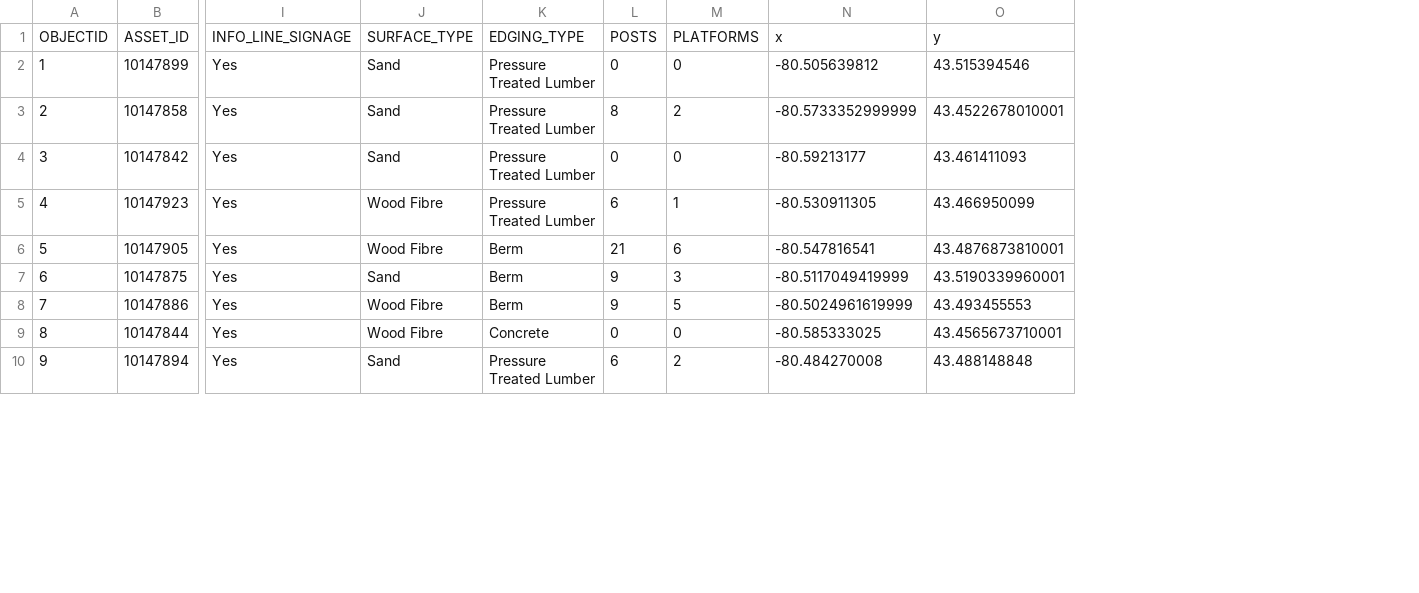
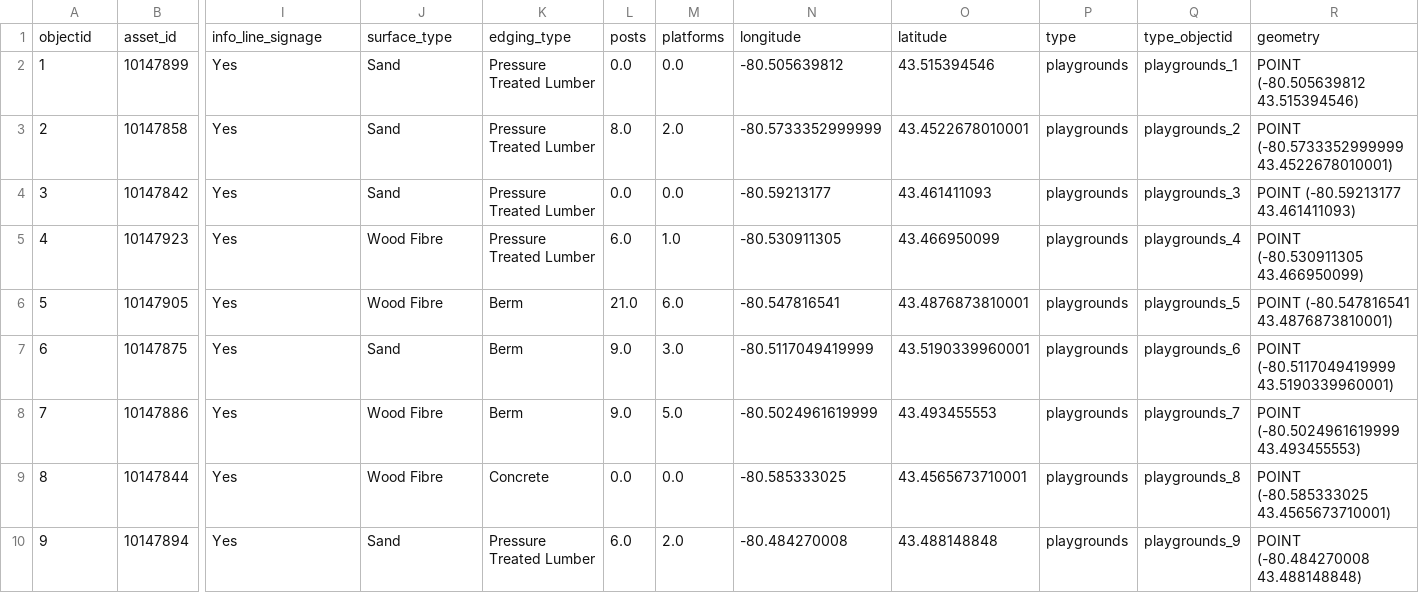
Before and after one commit to AACR1752/HouseXplainer, a CSV file: data/good_data/playgrounds.csv, drawn as a sheet; only a part is shown, gaps mark what is left out; removed rows and columns are numbered as before the commit, all else as after; rows hold the shown columns only; the diff names each change by its address in the sheet, - before the commit and + after, or states it on an @@ line.

Commit message:
preprocessed static data

```diff
--- a/data/good_data/playgrounds.csv
+++ b/data/good_data/playgrounds.csv
-column L, rows 2-10: 0 | 8 | 0 | 6 | 21 | 9 | 9 | 0 | 6
-column M, rows 2-10: 0 | 2 | 0 | 1 | 6 | 3 | 5 | 0 | 2
+column L, rows 2-10: 0.0 | 8.0 | 0.0 | 6.0 | 21.0 | 9.0 | 9.0 | 0.0 | 6.0
+column M, rows 2-10: 0.0 | 2.0 | 0.0 | 1.0 | 6.0 | 3.0 | 5.0 | 0.0 | 2.0
+column P, rows 2-10: all playgrounds
+column Q, rows 2-10: playgrounds_1 | playgrounds_2 | playgrounds_3 | playgrounds_4 | playgrounds_5 | playgrounds_6 | playgrounds_7 | playgrounds_8 | playgrounds_9
+column R, rows 2-10: POINT (-80.505639812 43.515394546) | POINT (-80.5733352999999 43.4522678010001) | POINT (-80.59213177 43.461411093) | POINT (-80.530911305 43.466950099) | POINT (-80.547816541 43.4876873810001) | POINT (-80.5117049419999 43.5190339960001) | POINT (-80.5024961619999 43.493455553) | POINT (-80.585333025 43.4565673710001) | POINT (-80.484270008 43.488148848)
-row 1: OBJECTID | ASSET_ID | INFO_LINE_SIGNAGE | SURFACE_TYPE | EDGING_TYPE | POSTS | PLATFORMS | x | y
+row 1: objectid | asset_id | info_line_signage | surface_type | edging_type | posts | platforms | longitude | latitude | type | type_objectid | geometry
```
Also changed, not shown: data/good_data/places_of_worship.csv, data/good_data/points_of_interest.csv, 5 other files.
